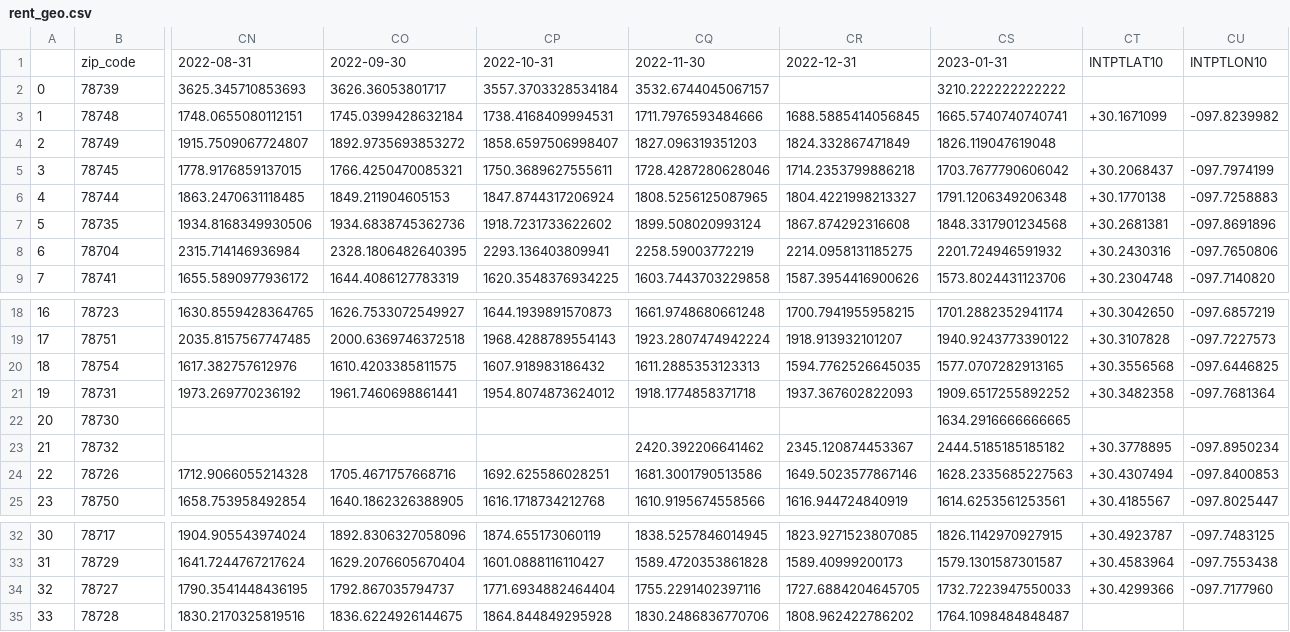
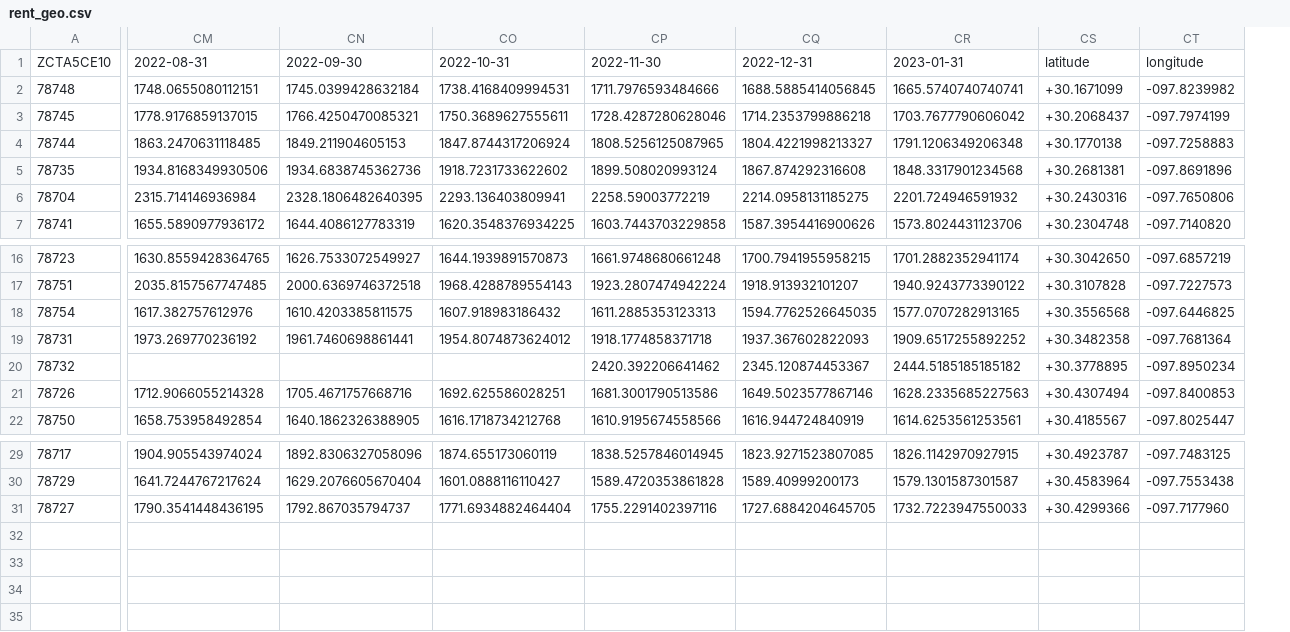
Before and after one commit to JenniferM-BShulyak/zillow_austin_housing_market, a CSV file: geojson_data/rent_geo.csv, drawn as a sheet; only a part is shown, gaps mark what is left out; removed rows and columns are numbered as before the commit, all else as after; rows hold the shown columns only; the diff names each change by its address in the sheet, - before the commit and + after, or states it on an @@ line.

Commit message:
data extraction done

```diff
--- a/geojson_data/rent_geo.csv
+++ b/geojson_data/rent_geo.csv
-column A, row 3: 1; rows 5-9: 3 | 4 | 5 | 6 | 7; rows 18-21: 16 | 17 | 18 | 19; rows 23-25: 21 | 22 | 23; rows 32-34: 30 | 31 | 32
-A1: zip_code
+A1: ZCTA5CE10
-CS1: INTPTLAT10
+CS1: latitude
-CT1: INTPTLON10
+CT1: longitude
-row 2: 0 | 78739 | 3625.345710853693 | 3626.36053801717 | 3557.3703328534184 | 3532.6744045067157 |  | 3210.222222222222
-row 4: 2 | 78749 | 1915.7509067724807 | 1892.9735693853272 | 1858.6597506998407 | 1827.096319351203 | 1824.332867471849 | 1826.119047619048
-row 22: 20 | 78730 |  |  |  |  |  | 1634.2916666666665
-row 35: 33 | 78728 | 1830.2170325819516 | 1836.6224926144675 | 1864.844849295928 | 1830.2486836770706 | 1808.962422786202 | 1764.1098484848487
```
Also changed, not shown: 7 other files.
